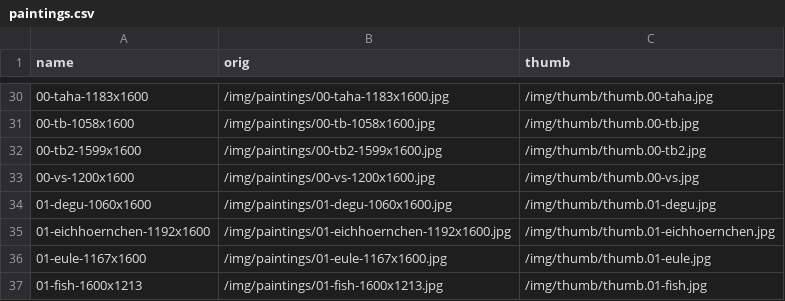
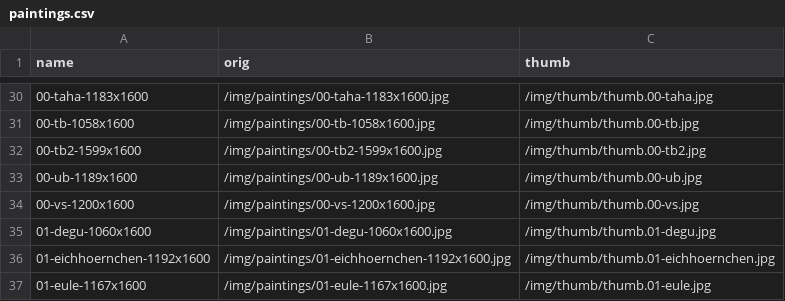
Before and after one commit to RaphaelRaabe/RaphaelRaabe.github.io, a CSV file: _data/paintings.csv, drawn as a sheet; only a part is shown, gaps mark what is left out; the shorter side is filled out with more unchanged rows.

```diff
--- a/_data/paintings.csv
+++ b/_data/paintings.csv
@@ -32,2 +32,3 @@ name,orig,thumb
 00-tb2-1599x1600,/img/paintings/00-tb2-1599x1600.jpg,/img/thumb/thumb.00-tb2.jpg
+00-ub-1189x1600,/img/paintings/00-ub-1189x1600.jpg,/img/thumb/thumb.00-ub.jpg
 00-vs-1200x1600,/img/paintings/00-vs-1200x1600.jpg,/img/thumb/thumb.00-vs.jpg
```
Also changed, not shown: 3 other files.
